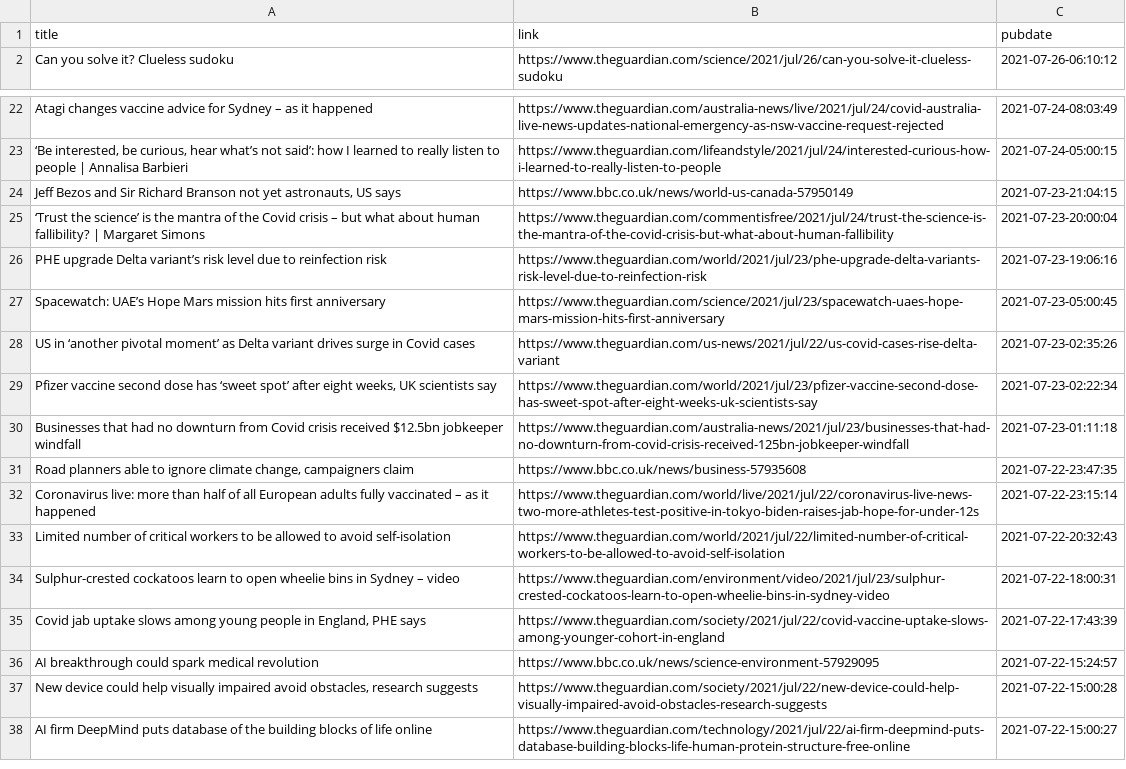
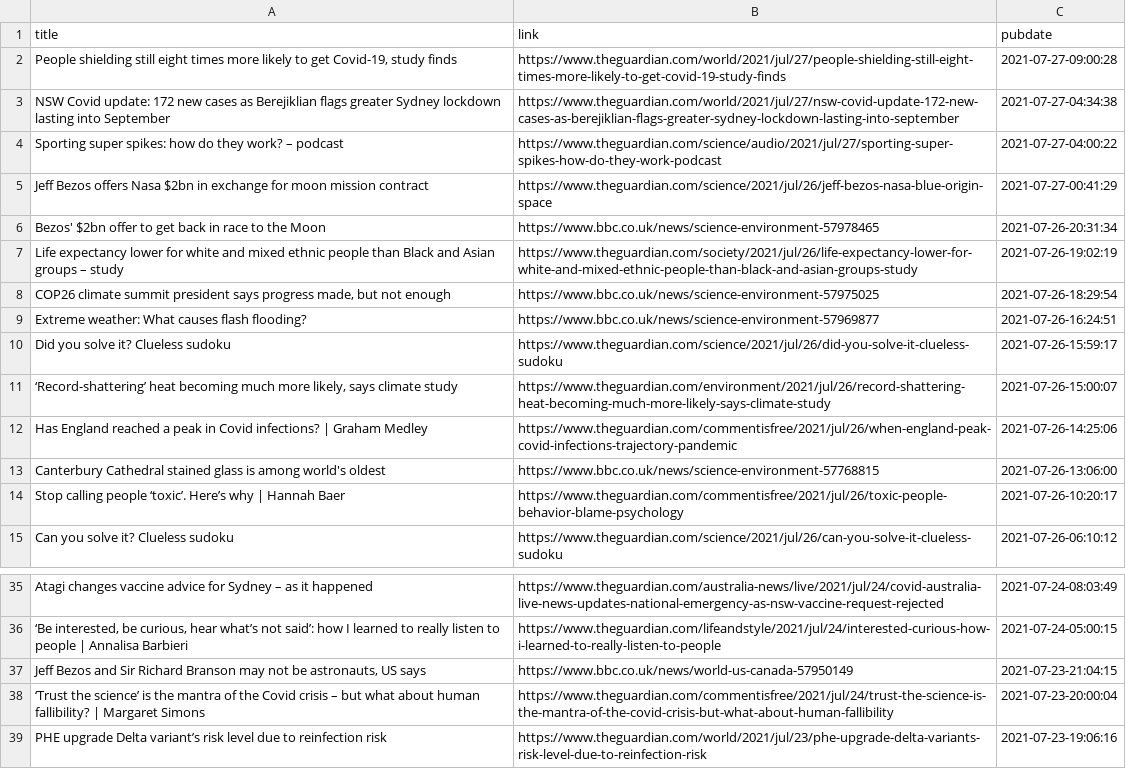
Before and after one commit to jrdmb/ghatest, a CSV file: gscience.csv, drawn as a sheet; only a part is shown, gaps mark what is left out; the shorter side is filled out with more unchanged rows.

```diff
--- a/gscience.csv
+++ b/gscience.csv
@@ -1,2 +1,15 @@
 title,link,pubdate
+"People shielding still eight times more likely to get Covid-19, study finds",https://www.theguardian.com/world/2021/jul/27/people-shielding-still-eight-times-more-likely-to-get-covid-19-study-finds,2021-07-27-09:00:28
+NSW Covid update: 172 new cases as Berejiklian flags greater Sydney lockdown lasting into September,https://www.theguardian.com/world/2021/jul/27/nsw-covid-update-172-new-cases-as-berejiklian-flags-greater-sydney-lockdown-lasting-into-september,2021-07-27-04:34:38
+Sporting super spikes: how do they work? – podcast,https://www.theguardian.com/science/audio/2021/jul/27/sporting-super-spikes-how-do-they-work-podcast,2021-07-27-04:00:22
+Jeff Bezos offers Nasa $2bn in exchange for moon mission contract,https://www.theguardian.com/science/2021/jul/26/jeff-bezos-nasa-blue-origin-space,2021-07-27-00:41:29
+Bezos' $2bn offer to get back in race to the Moon,https://www.bbc.co.uk/news/science-environment-57978465,2021-07-26-20:31:34
+Life expectancy lower for white and mixed ethnic people than Black and Asian groups – study,https://www.theguardian.com/society/2021/jul/26/life-expectancy-lower-for-white-and-mixed-ethnic-people-than-black-and-asian-groups-study,2021-07-26-19:02:19
+"COP26 climate summit president says progress made, but not enough",https://www.bbc.co.uk/news/science-environment-57975025,2021-07-26-18:29:54
+Extreme weather: What causes flash flooding?,https://www.bbc.co.uk/news/science-environment-57969877,2021-07-26-16:24:51
+Did you solve it? Clueless sudoku,https://www.theguardian.com/science/2021/jul/26/did-you-solve-it-clueless-sudoku,2021-07-26-15:59:17
+"‘Record-shattering’ heat becoming much more likely, says climate study",https://www.theguardian.com/environment/2021/jul/26/record-shattering-heat-becoming-much-more-likely-says-climate-study,2021-07-26-15:00:07
+Has England reached a peak in Covid infections? | Graham Medley,https://www.theguardian.com/commentisfree/2021/jul/26/when-england-peak-covid-infections-trajectory-pandemic,2021-07-26-14:25:06
+Canterbury Cathedral stained glass is among world's oldest,https://www.bbc.co.uk/news/science-environment-57768815,2021-07-26-13:06:00
+Stop calling people ‘toxic’. Here’s why | Hannah Baer,https://www.theguardian.com/commentisfree/2021/jul/26/toxic-people-behavior-blame-psychology,2021-07-26-10:20:17
 Can you solve it? Clueless sudoku,https://www.theguardian.com/science/2021/jul/26/can-you-solve-it-clueless-sudoku,2021-07-26-06:10:12
@@ -23,3 +36,3 @@ Atagi changes vaccine advice for Sydney – as it happened,https://www.theguardi
 "‘Be interested, be curious, hear what’s not said’: how I learned to really listen to people  | Annalisa Barbieri",https://www.theguardian.com/lifeandstyle/2021/jul/24/interested-curious-how-i-learned-to-really-listen-to-people,2021-07-24-05:00:15
-"Jeff Bezos and Sir Richard Branson not yet astronauts, US says",https://www.bbc.co.uk/news/world-us-canada-57950149,2021-07-23-21:04:15
+"Jeff Bezos and Sir Richard Branson may not be astronauts, US says",https://www.bbc.co.uk/news/world-us-canada-57950149,2021-07-23-21:04:15
 ‘Trust the science’ is the mantra of the Covid crisis – but what about human fallibility? | Margaret Simons,https://www.theguardian.com/commentisfree/2021/jul/24/trust-the-science-is-the-mantra-of-the-covid-crisis-but-what-about-human-fallibility,2021-07-23-20:00:04
```
Also changed, not shown: 1 other file.
